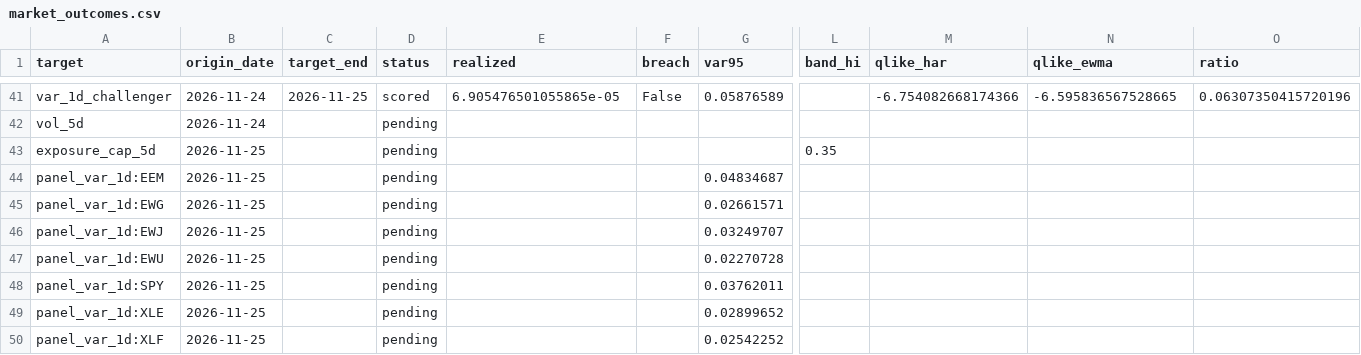
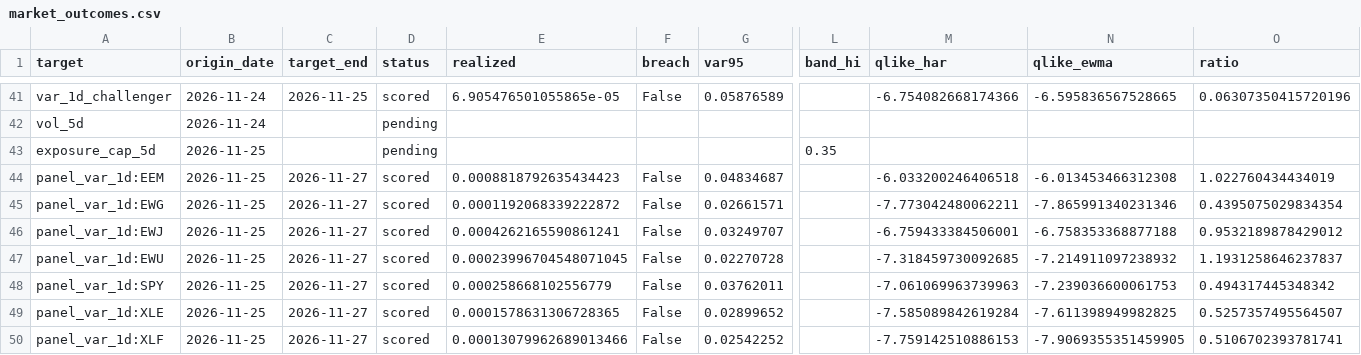
Before and after one commit to 9-Security/tech-cycle-dashboard, a CSV file: data/forecasts/market_outcomes.csv, drawn as a sheet; only a part is shown, gaps mark what is left out; the diff covers the shown part only; the diff names each change by its address in the sheet, - before the commit and + after, or states it on an @@ line.

```diff
--- a/data/forecasts/market_outcomes.csv
+++ b/data/forecasts/market_outcomes.csv
-C44:C50 (target_end): (empty)
+C44:C50 (target_end): 2026-11-27
-D44:D50 (status): pending
+D44:D50 (status): scored
-E44 (realized): (empty)
+E44 (realized): 0.0008818792635434423
-F44:F50 (breach): (empty)
+F44:F50 (breach): False
-M44 (qlike_har): (empty)
+M44 (qlike_har): -6.033200246406518
-N44 (qlike_ewma): (empty)
+N44 (qlike_ewma): -6.013453466312308
-O44 (ratio): (empty)
+O44 (ratio): 1.022760434434019
-E45 (realized): (empty)
+E45 (realized): 0.0001192068339222872
-M45 (qlike_har): (empty)
+M45 (qlike_har): -7.773042480062211
-N45 (qlike_ewma): (empty)
+N45 (qlike_ewma): -7.865991340231346
-O45 (ratio): (empty)
+O45 (ratio): 0.4395075029834354
-E46 (realized): (empty)
+E46 (realized): 0.0004262165590861241
-M46 (qlike_har): (empty)
+M46 (qlike_har): -6.759433384506001
-N46 (qlike_ewma): (empty)
+N46 (qlike_ewma): -6.758353368877188
-O46 (ratio): (empty)
+O46 (ratio): 0.9532189878429012
-E47 (realized): (empty)
+E47 (realized): 0.00023996704548071045
-M47 (qlike_har): (empty)
+M47 (qlike_har): -7.318459730092685
-N47 (qlike_ewma): (empty)
+N47 (qlike_ewma): -7.214911097238932
-O47 (ratio): (empty)
+O47 (ratio): 1.1931258646237837
-E48 (realized): (empty)
+E48 (realized): 0.000258668102556779
-M48 (qlike_har): (empty)
+M48 (qlike_har): -7.061069963739963
-N48 (qlike_ewma): (empty)
+N48 (qlike_ewma): -7.239036600061753
-O48 (ratio): (empty)
+O48 (ratio): 0.494317445348342
-E49 (realized): (empty)
+E49 (realized): 0.0001578631306728365
-M49 (qlike_har): (empty)
+M49 (qlike_har): -7.585089842619284
-N49 (qlike_ewma): (empty)
+N49 (qlike_ewma): -7.611398949982825
-O49 (ratio): (empty)
+O49 (ratio): 0.5257357495564507
-E50 (realized): (empty)
+E50 (realized): 0.00013079962689013466
-M50 (qlike_har): (empty)
+M50 (qlike_har): -7.759142510886153
-N50 (qlike_ewma): (empty)
+N50 (qlike_ewma): -7.9069355351459905
-O50 (ratio): (empty)
+O50 (ratio): 0.5106702393781741
```
Also changed, not shown: 14 added rows and 35 edited cells elsewhere in this file, data/forecasts/market_ledger.csv, data/forecasts/stocks_ledger.csv, 17 other files.
